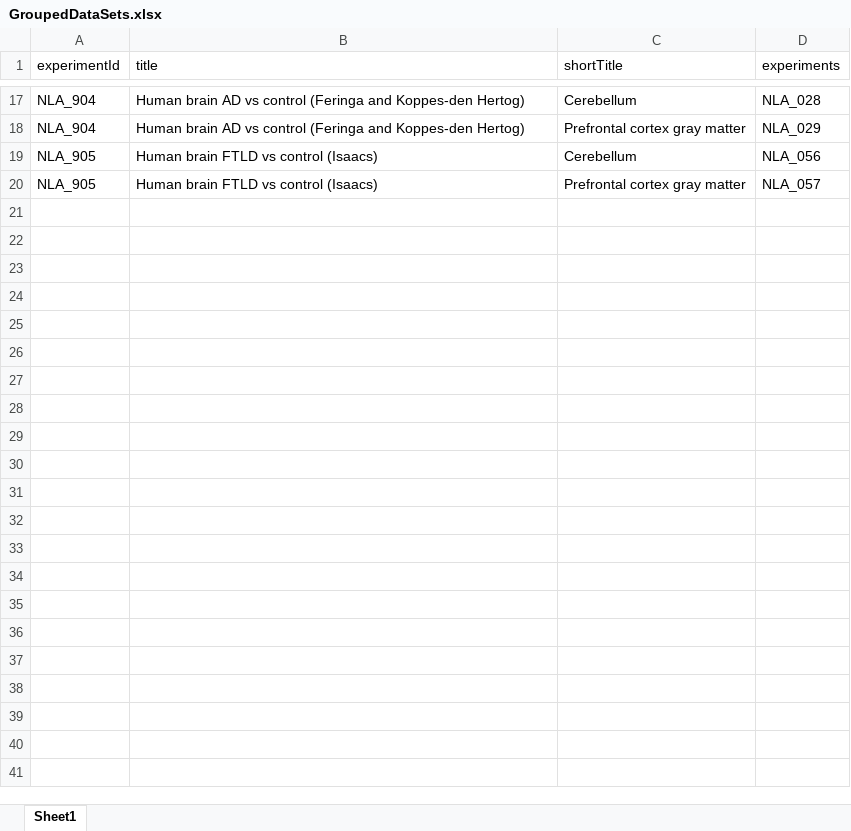
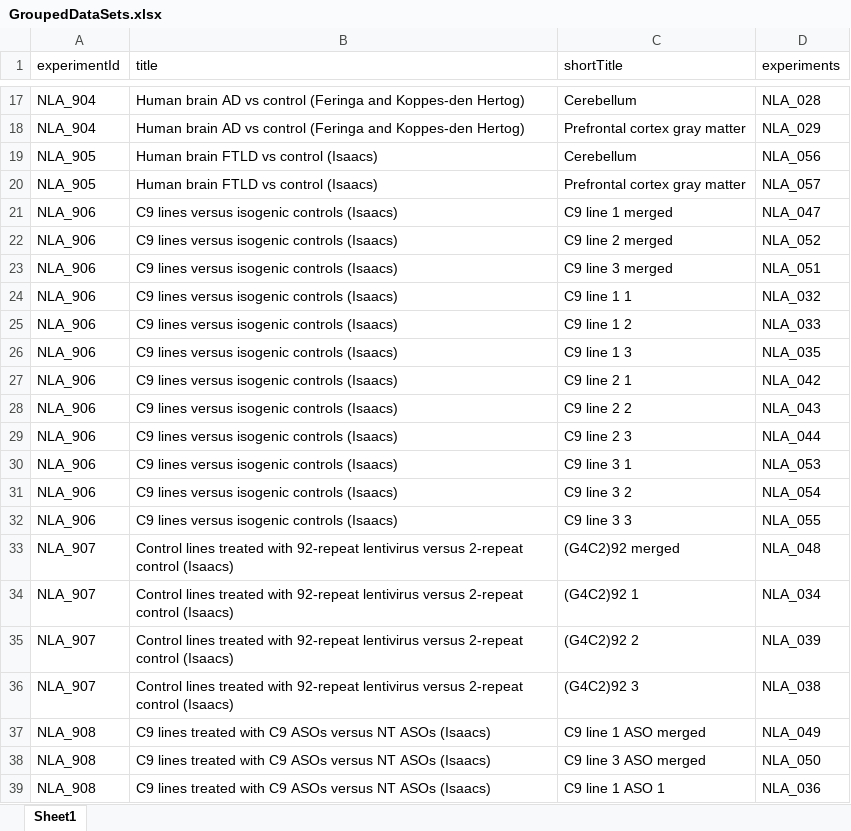
Before and after one commit to CPM-Metabolomics-Lipidomics/soda-light, an Excel workbook: data/Database/GroupedDataSets.xlsx, sheet Sheet1, drawn as a sheet; only a part is shown, gaps mark what is left out; values as stored, in another font and other column widths than the file's, no borders; the diff covers the shown part only; the diff names each change by its address in the sheet, - before the commit and + after, or states it on an @@ line.

Commit message:
Added new grouped datasets.

```diff
--- a/data/Database/GroupedDataSets.xlsx (sheet Sheet1)
+++ b/data/Database/GroupedDataSets.xlsx (sheet Sheet1)
+row 21: NLA_906 | C9 lines versus isogenic controls (Isaacs) | C9 line 1 merged | NLA_047
+row 22: NLA_906 | C9 lines versus isogenic controls (Isaacs) | C9 line 2 merged | NLA_052
+row 23: NLA_906 | C9 lines versus isogenic controls (Isaacs) | C9 line 3 merged | NLA_051
+row 24: NLA_906 | C9 lines versus isogenic controls (Isaacs) | C9 line 1 1 | NLA_032
+row 25: NLA_906 | C9 lines versus isogenic controls (Isaacs) | C9 line 1 2 | NLA_033
+row 26: NLA_906 | C9 lines versus isogenic controls (Isaacs) | C9 line 1 3 | NLA_035
+row 27: NLA_906 | C9 lines versus isogenic controls (Isaacs) | C9 line 2 1 | NLA_042
+row 28: NLA_906 | C9 lines versus isogenic controls (Isaacs) | C9 line 2 2 | NLA_043
+row 29: NLA_906 | C9 lines versus isogenic controls (Isaacs) | C9 line 2 3 | NLA_044
+row 30: NLA_906 | C9 lines versus isogenic controls (Isaacs) | C9 line 3 1 | NLA_053
+row 31: NLA_906 | C9 lines versus isogenic controls (Isaacs) | C9 line 3 2 | NLA_054
+row 32: NLA_906 | C9 lines versus isogenic controls (Isaacs) | C9 line 3 3 | NLA_055
+row 33: NLA_907 | Control lines treated with 92-repeat lentivirus versus 2-repeat control (Isaacs) | (G4C2)92 merged | NLA_048
+row 34: NLA_907 | Control lines treated with 92-repeat lentivirus versus 2-repeat control (Isaacs) | (G4C2)92 1 | NLA_034
+row 35: NLA_907 | Control lines treated with 92-repeat lentivirus versus 2-repeat control (Isaacs) | (G4C2)92 2 | NLA_039
+row 36: NLA_907 | Control lines treated with 92-repeat lentivirus versus 2-repeat control (Isaacs) | (G4C2)92 3 | NLA_038
+row 37: NLA_908 | C9 lines treated with C9 ASOs versus NT ASOs (Isaacs) | C9 line 1 ASO merged | NLA_049
+row 38: NLA_908 | C9 lines treated with C9 ASOs versus NT ASOs (Isaacs) | C9 line 3 ASO merged | NLA_050
+row 39: NLA_908 | C9 lines treated with C9 ASOs versus NT ASOs (Isaacs) | C9 line 1 ASO 1 | NLA_036
```
Also changed, not shown: 16 added rows elsewhere in this sheet, 1 other file.
